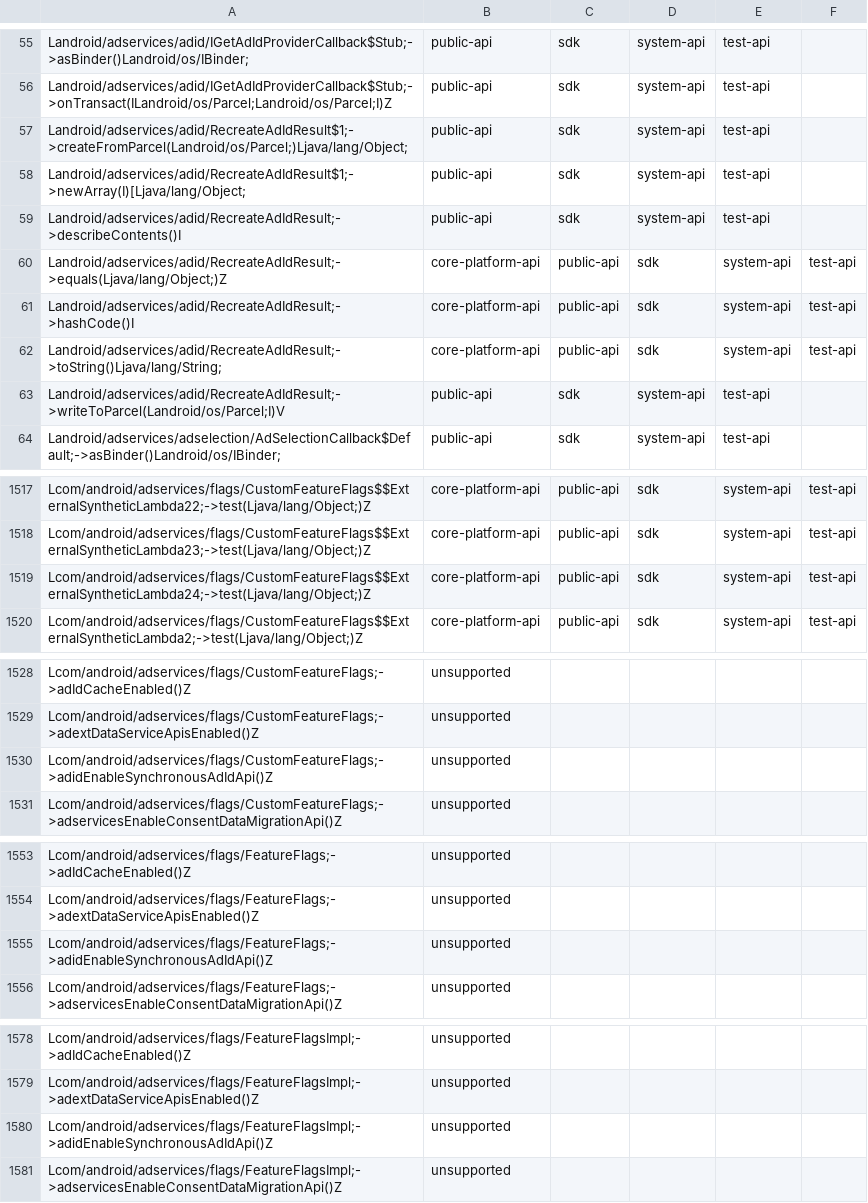
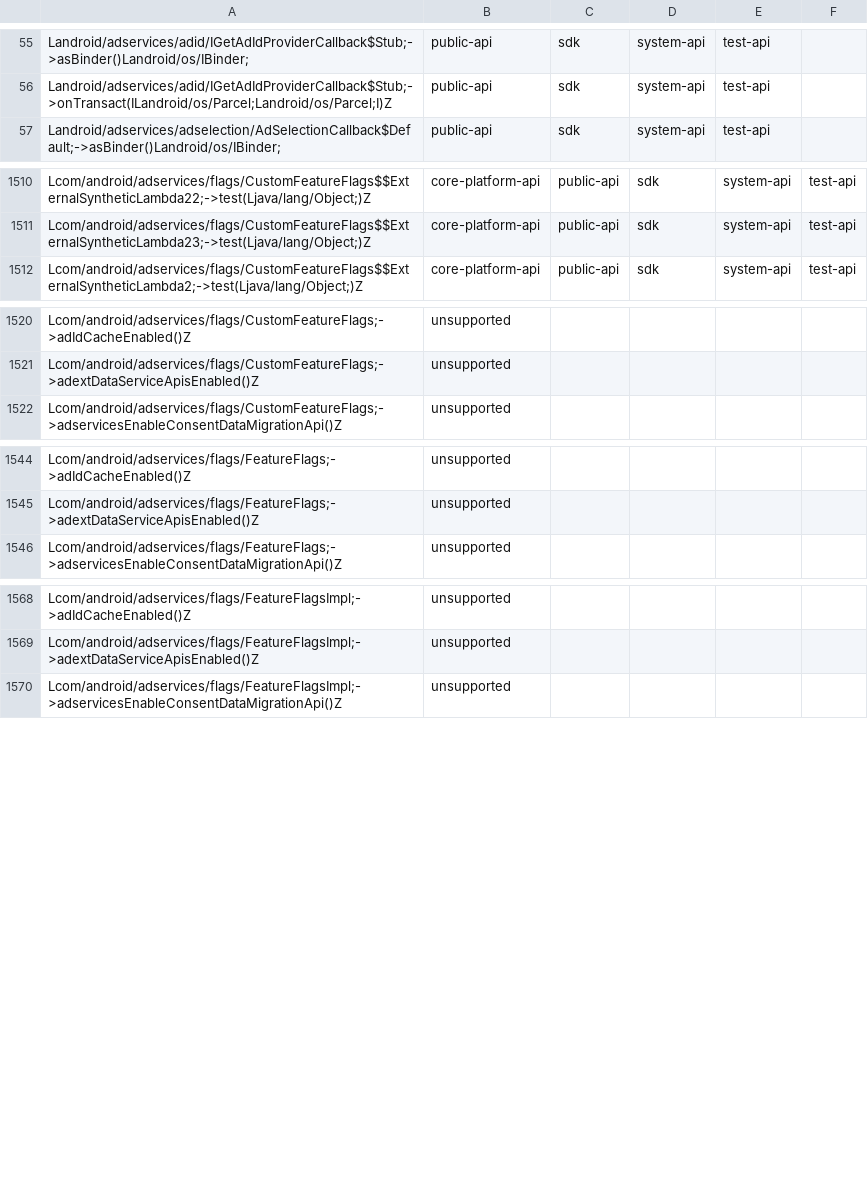
Before and after one commit to CodeLinaro-mirror/la_platform_prebuilts_module_sdk_AdServices, a CSV file: current/hiddenapi/filtered-flags.csv, drawn as a sheet; only a part is shown, gaps mark what is left out; the diff covers the shown part only.

Commit message:
Update AdServices SDK to train 13745208
Compatible module: AdServicesPrebuilt
Package: com.google.android.go.adservices
Version: 360738140
Package: com.google.android.adservices
Version: 360738140

Bug: 421269579
Change-Id: Ie54e311493e1a267913c751e609f8dd5ffdd4250

```diff
--- a/current/hiddenapi/filtered-flags.csv
+++ b/current/hiddenapi/filtered-flags.csv
@@ -56,9 +56,2 @@ Landroid/adservices/adid/IGetAdIdProviderCallback$Stub;->asBinder()Landroid/os/I
 Landroid/adservices/adid/IGetAdIdProviderCallback$Stub;->onTransact(ILandroid/os/Parcel;Landroid/os/Parcel;I)Z,public-api,sdk,system-api,test-api
-Landroid/adservices/adid/RecreateAdIdResult$1;->createFromParcel(Landroid/os/Parcel;)Ljava/lang/Object;,public-api,sdk,system-api,test-api
-Landroid/adservices/adid/RecreateAdIdResult$1;->newArray(I)[Ljava/lang/Object;,public-api,sdk,system-api,test-api
-Landroid/adservices/adid/RecreateAdIdResult;->describeContents()I,public-api,sdk,system-api,test-api
-Landroid/adservices/adid/RecreateAdIdResult;->equals(Ljava/lang/Object;)Z,core-platform-api,public-api,sdk,system-api,test-api
-Landroid/adservices/adid/RecreateAdIdResult;->hashCode()I,core-platform-api,public-api,sdk,system-api,test-api
-Landroid/adservices/adid/RecreateAdIdResult;->toString()Ljava/lang/String;,core-platform-api,public-api,sdk,system-api,test-api
-Landroid/adservices/adid/RecreateAdIdResult;->writeToParcel(Landroid/os/Parcel;I)V,public-api,sdk,system-api,test-api
 Landroid/adservices/adselection/AdSelectionCallback$Default;->asBinder()Landroid/os/IBinder;,public-api,sdk,system-api,test-api
@@ -1518,3 +1511,2 @@ Lcom/android/adservices/flags/CustomFeatureFlags$$ExternalSyntheticLambda22;->te
 Lcom/android/adservices/flags/CustomFeatureFlags$$ExternalSyntheticLambda23;->test(Ljava/lang/Object;)Z,core-platform-api,public-api,sdk,system-api,test-api
-Lcom/android/adservices/flags/CustomFeatureFlags$$ExternalSyntheticLambda24;->test(Ljava/lang/Object;)Z,core-platform-api,public-api,sdk,system-api,test-api
 Lcom/android/adservices/flags/CustomFeatureFlags$$ExternalSyntheticLambda2;->test(Ljava/lang/Object;)Z,core-platform-api,public-api,sdk,system-api,test-api
@@ -1529,3 +1521,2 @@ Lcom/android/adservices/flags/CustomFeatureFlags;->adIdCacheEnabled()Z,unsupport
 Lcom/android/adservices/flags/CustomFeatureFlags;->adextDataServiceApisEnabled()Z,unsupported
-Lcom/android/adservices/flags/CustomFeatureFlags;->adidEnableSynchronousAdIdApi()Z,unsupported
 Lcom/android/adservices/flags/CustomFeatureFlags;->adservicesEnableConsentDataMigrationApi()Z,unsupported
@@ -1554,3 +1545,2 @@ Lcom/android/adservices/flags/FeatureFlags;->adIdCacheEnabled()Z,unsupported
 Lcom/android/adservices/flags/FeatureFlags;->adextDataServiceApisEnabled()Z,unsupported
-Lcom/android/adservices/flags/FeatureFlags;->adidEnableSynchronousAdIdApi()Z,unsupported
 Lcom/android/adservices/flags/FeatureFlags;->adservicesEnableConsentDataMigrationApi()Z,unsupported
@@ -1579,3 +1569,2 @@ Lcom/android/adservices/flags/FeatureFlagsImpl;->adIdCacheEnabled()Z,unsupported
 Lcom/android/adservices/flags/FeatureFlagsImpl;->adextDataServiceApisEnabled()Z,unsupported
-Lcom/android/adservices/flags/FeatureFlagsImpl;->adidEnableSynchronousAdIdApi()Z,unsupported
 Lcom/android/adservices/flags/FeatureFlagsImpl;->adservicesEnableConsentDataMigrationApi()Z,unsupported
```
Also changed, not shown: 1 removed row elsewhere in this file, current/hiddenapi/annotation-flags.csv, current/hiddenapi/filtered-stub-flags.csv, 3 other files.
